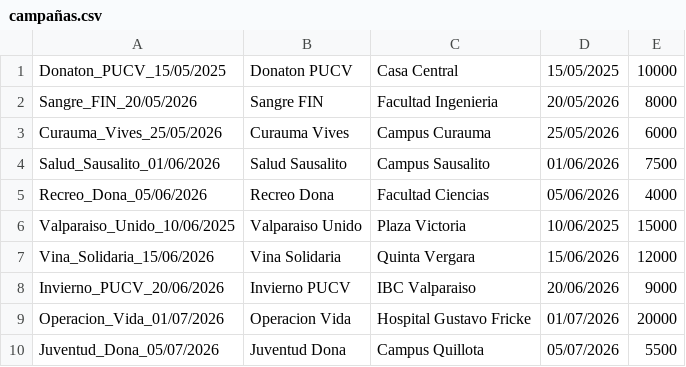
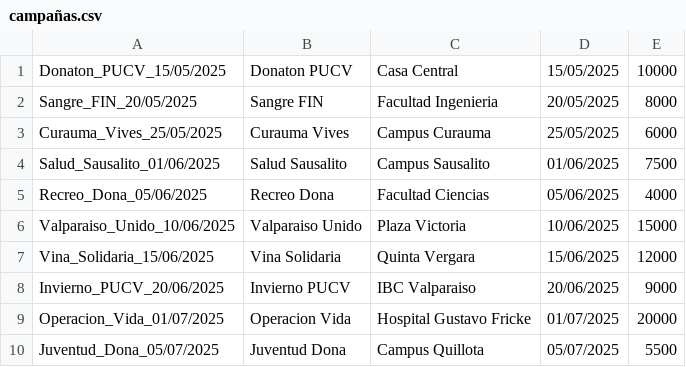
Before and after one commit to Rhyzt/Proyecto-SIA, a CSV file: csv/campañas.csv, drawn as a sheet.

```diff
--- a/csv/campañas.csv
+++ b/csv/campañas.csv
@@ -1,10 +1,10 @@
 Donaton_PUCV_15/05/2025,Donaton PUCV,Casa Central,15/05/2025,10000
-Sangre_FIN_20/05/2026,Sangre FIN,Facultad Ingenieria,20/05/2026,8000
-Curauma_Vives_25/05/2026,Curauma Vives,Campus Curauma,25/05/2026,6000
-Salud_Sausalito_01/06/2026,Salud Sausalito,Campus Sausalito,01/06/2026,7500
-Recreo_Dona_05/06/2026,Recreo Dona,Facultad Ciencias,05/06/2026,4000
+Sangre_FIN_20/05/2025,Sangre FIN,Facultad Ingenieria,20/05/2025,8000
+Curauma_Vives_25/05/2025,Curauma Vives,Campus Curauma,25/05/2025,6000
+Salud_Sausalito_01/06/2025,Salud Sausalito,Campus Sausalito,01/06/2025,7500
+Recreo_Dona_05/06/2025,Recreo Dona,Facultad Ciencias,05/06/2025,4000
 Valparaiso_Unido_10/06/2025,Valparaiso Unido,Plaza Victoria,10/06/2025,15000
-Vina_Solidaria_15/06/2026,Vina Solidaria,Quinta Vergara,15/06/2026,12000
-Invierno_PUCV_20/06/2026,Invierno PUCV,IBC Valparaiso,20/06/2026,9000
-Operacion_Vida_01/07/2026,Operacion Vida,Hospital Gustavo Fricke,01/07/2026,20000
-Juventud_Dona_05/07/2026,Juventud Dona,Campus Quillota,05/07/2026,5500
+Vina_Solidaria_15/06/2025,Vina Solidaria,Quinta Vergara,15/06/2025,12000
+Invierno_PUCV_20/06/2025,Invierno PUCV,IBC Valparaiso,20/06/2025,9000
+Operacion_Vida_01/07/2025,Operacion Vida,Hospital Gustavo Fricke,01/07/2025,20000
+Juventud_Dona_05/07/2025,Juventud Dona,Campus Quillota,05/07/2025,5500
```
Also changed, not shown: csv/donantes.csv, csv/extracciones.csv, 3 other files.
